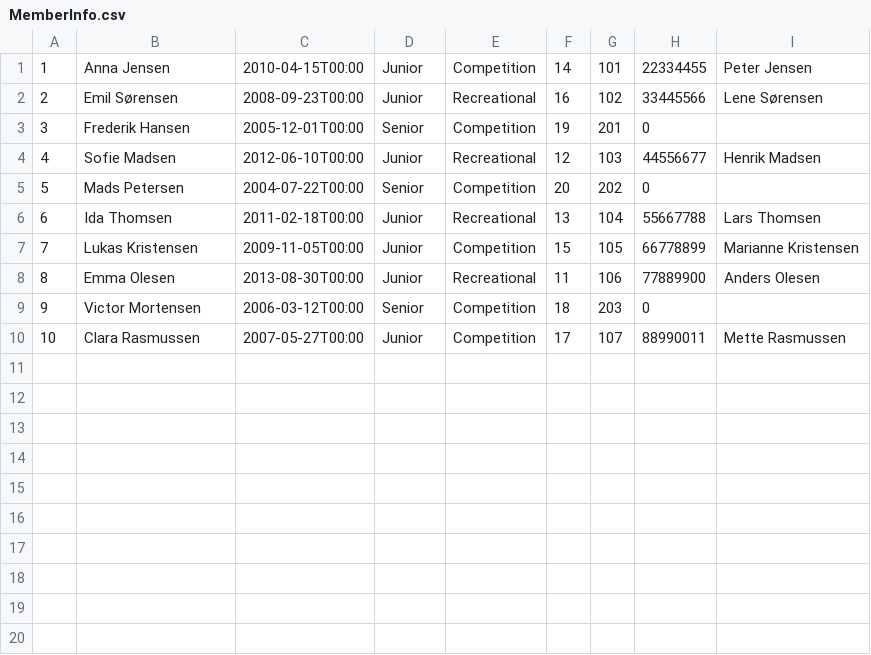
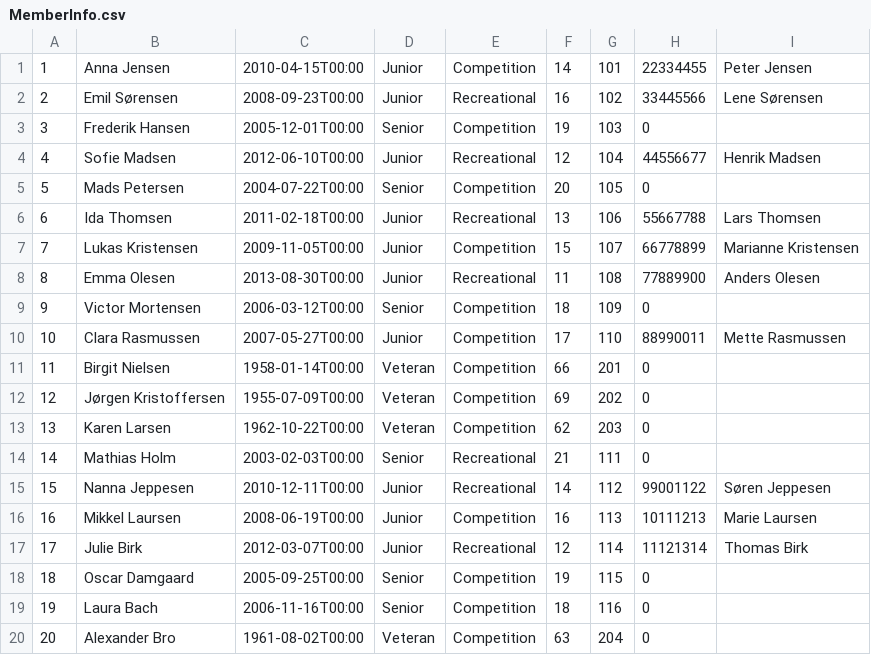
Before and after one commit to Junes2003/Svommeklubben, a CSV file: src/MemberInfo.csv, drawn as a sheet.

```diff
--- a/src/MemberInfo.csv
+++ b/src/MemberInfo.csv
@@ -2,9 +2,19 @@
 2,Emil Sørensen,2008-09-23T00:00,Junior,Recreational,16,102,33445566,Lene Sørensen
-3,Frederik Hansen,2005-12-01T00:00,Senior,Competition,19,201,0,
-4,Sofie Madsen,2012-06-10T00:00,Junior,Recreational,12,103,44556677,Henrik Madsen
-5,Mads Petersen,2004-07-22T00:00,Senior,Competition,20,202,0,
-6,Ida Thomsen,2011-02-18T00:00,Junior,Recreational,13,104,55667788,Lars Thomsen
-7,Lukas Kristensen,2009-11-05T00:00,Junior,Competition,15,105,66778899,Marianne Kristensen
-8,Emma Olesen,2013-08-30T00:00,Junior,Recreational,11,106,77889900,Anders Olesen
-9,Victor Mortensen,2006-03-12T00:00,Senior,Competition,18,203,0,
-10,Clara Rasmussen,2007-05-27T00:00,Junior,Competition,17,107,88990011,Mette Rasmussen
+3,Frederik Hansen,2005-12-01T00:00,Senior,Competition,19,103,0,
+4,Sofie Madsen,2012-06-10T00:00,Junior,Recreational,12,104,44556677,Henrik Madsen
+5,Mads Petersen,2004-07-22T00:00,Senior,Competition,20,105,0,
+6,Ida Thomsen,2011-02-18T00:00,Junior,Recreational,13,106,55667788,Lars Thomsen
+7,Lukas Kristensen,2009-11-05T00:00,Junior,Competition,15,107,66778899,Marianne Kristensen
+8,Emma Olesen,2013-08-30T00:00,Junior,Recreational,11,108,77889900,Anders Olesen
+9,Victor Mortensen,2006-03-12T00:00,Senior,Competition,18,109,0,
+10,Clara Rasmussen,2007-05-27T00:00,Junior,Competition,17,110,88990011,Mette Rasmussen
+11,Birgit Nielsen,1958-01-14T00:00,Veteran,Competition,66,201,0,
+12,Jørgen Kristoffersen,1955-07-09T00:00,Veteran,Competition,69,202,0,
+13,Karen Larsen,1962-10-22T00:00,Veteran,Competition,62,203,0,
+14,Mathias Holm,2003-02-03T00:00,Senior,Recreational,21,111,0,
+15,Nanna Jeppesen,2010-12-11T00:00,Junior,Recreational,14,112,99001122,Søren Jeppesen
+16,Mikkel Laursen,2008-06-19T00:00,Junior,Competition,16,113,10111213,Marie Laursen
+17,Julie Birk,2012-03-07T00:00,Junior,Recreational,12,114,11121314,Thomas Birk
+18,Oscar Damgaard,2005-09-25T00:00,Senior,Competition,19,115,0,
+19,Laura Bach,2006-11-16T00:00,Senior,Competition,18,116,0,
+20,Alexander Bro,1961-08-02T00:00,Veteran,Competition,63,204,0,
```
Also changed, not shown: 2 other files.
